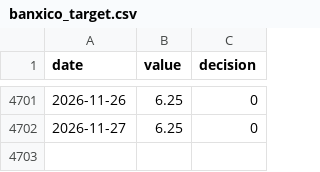
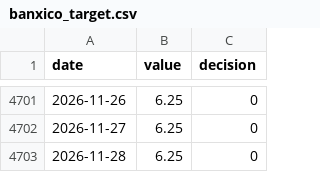
Before and after one commit to qmancodes/MXN-dashboard, a CSV file: docs/data/banxico_target.csv, drawn as a sheet; only a part is shown, gaps mark what is left out.

```diff
--- a/docs/data/banxico_target.csv
+++ b/docs/data/banxico_target.csv
@@ -4702 +4702,2 @@ date,value,decision
 2026-11-27,6.25,0
+2026-11-28,6.25,0
```
Also changed, not shown: docs/data/dff.csv, docs/data/fed_lower.csv, 8 other files.
